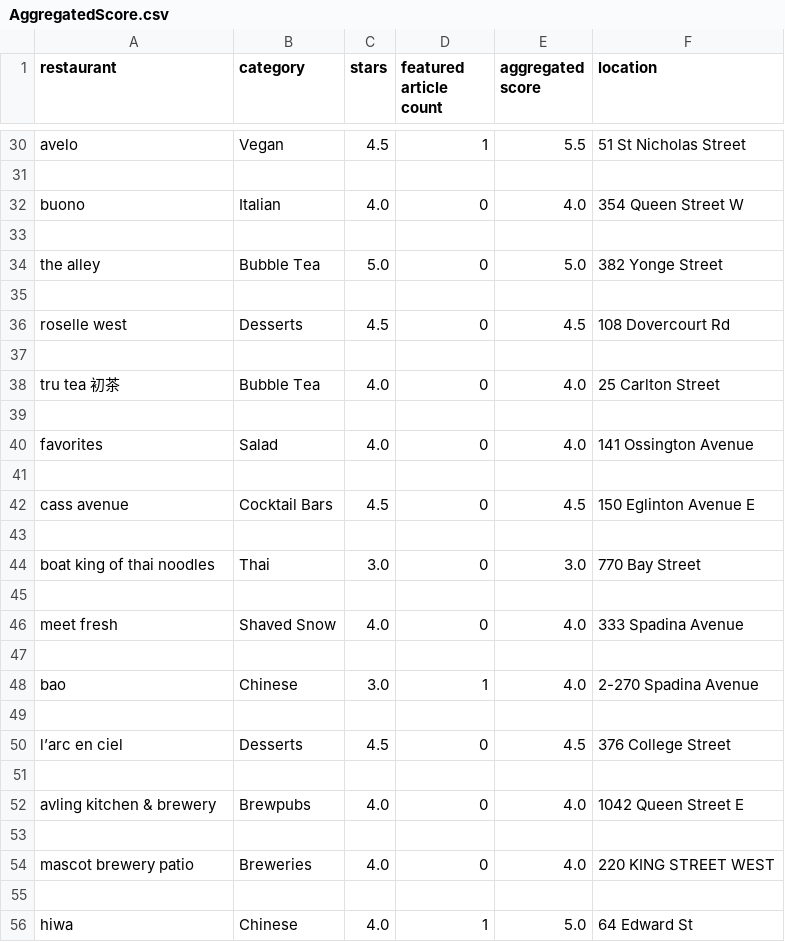
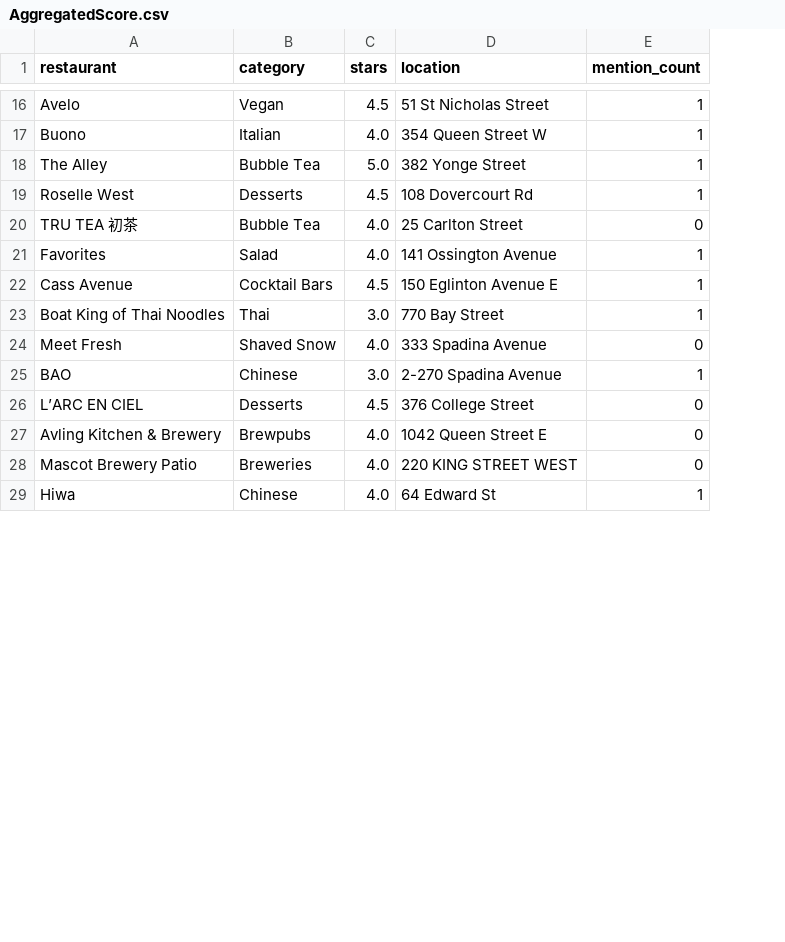
Before and after one commit to LycheeLisa/TransitSocialMedia, a CSV file: AggregatedScore.csv, drawn as a sheet; only a part is shown, gaps mark what is left out; removed rows and columns are numbered as before the commit, all else as after; the diff covers the shown part only; the diff names each change by its address in the sheet, - before the commit and + after, or states it on an @@ line.

Commit message:
BlogBO scraper fixed. Mention counter fixed

```diff
--- a/AggregatedScore.csv
+++ b/AggregatedScore.csv
-column D (featured article count), row 30: 1; row 32: 0; row 34: 0; row 36: 0; row 38: 0; row 40: 0; row 42: 0; row 44: 0; row 46: 0; row 48: 1; row 50: 0; row 52: 0; row 54: 0; row 56: 1
-column E (aggregated score), row 30: 5.5; row 32: 4.0; row 34: 5.0; row 36: 4.5; row 38: 4.0; row 40: 4.0; row 42: 4.5; row 44: 3.0; row 46: 4.0; row 48: 4.0; row 50: 4.5; row 52: 4.0; row 54: 4.0; row 56: 5.0
+column E (mention_count), rows 16-29: 1 | 1 | 1 | 1 | 0 | 1 | 1 | 1 | 0 | 1 | 0 | 0 | 0 | 1
-A16 (restaurant): avelo
+A16 (restaurant): Avelo
-row 31: (empty)
-A17 (restaurant): buono
+A17 (restaurant): Buono
-row 33: (empty)
-A18 (restaurant): the alley
+A18 (restaurant): The Alley
-row 35: (empty)
-A19 (restaurant): roselle west
+A19 (restaurant): Roselle West
-row 37: (empty)
-A20 (restaurant): tru tea 初茶
+A20 (restaurant): TRU TEA 初茶
-row 39: (empty)
-A21 (restaurant): favorites
+A21 (restaurant): Favorites
-row 41: (empty)
-A22 (restaurant): cass avenue
+A22 (restaurant): Cass Avenue
-row 43: (empty)
-A23 (restaurant): boat king of thai noodles
+A23 (restaurant): Boat King of Thai Noodles
-row 45: (empty)
-A24 (restaurant): meet fresh
+A24 (restaurant): Meet Fresh
-row 47: (empty)
-A25 (restaurant): bao
+A25 (restaurant): BAO
-row 49: (empty)
-A26 (restaurant): l’arc en ciel
+A26 (restaurant): L’ARC EN CIEL
-row 51: (empty)
-A27 (restaurant): avling kitchen & brewery
+A27 (restaurant): Avling Kitchen & Brewery
-row 53: (empty)
-A28 (restaurant): mascot brewery patio
+A28 (restaurant): Mascot Brewery Patio
-row 55: (empty)
-A29 (restaurant): hiwa
+A29 (restaurant): Hiwa
```
Also changed, not shown: 33 removed rows and 33 edited cells elsewhere in this file, 5 other files.
